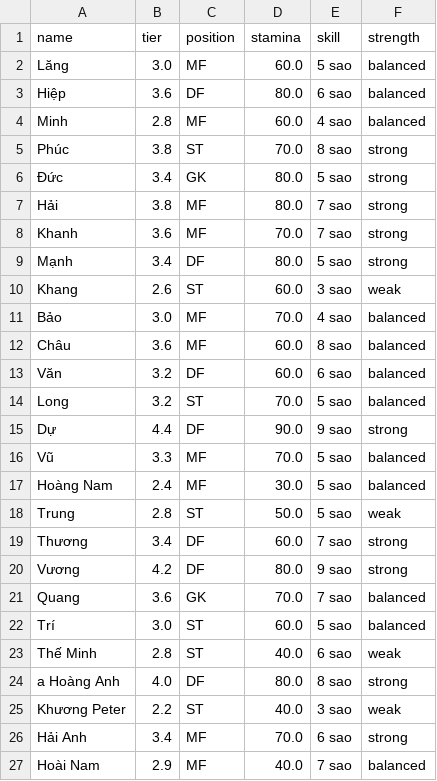
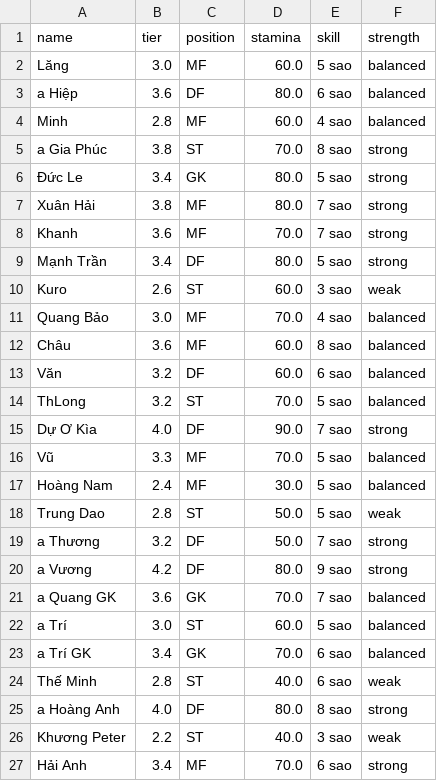
Before and after one commit to vela6696/Team_Random_Squad_Football_Match, a CSV file: run/players.csv, drawn as a sheet; only a part is shown; the shorter side is filled out with more unchanged rows; the diff covers the shown part only.

```diff
--- a/run/players.csv
+++ b/run/players.csv
@@ -2,22 +2,23 @@
 Lăng,3.0,MF,60.0,5 sao,balanced
-Hiệp,3.6,DF,80.0,6 sao,balanced
+a Hiệp,3.6,DF,80.0,6 sao,balanced
 Minh,2.8,MF,60.0,4 sao,balanced
-Phúc,3.8,ST,70.0,8 sao,strong
-Đức,3.4,GK,80.0,5 sao,strong
-Hải,3.8,MF,80.0,7 sao,strong
+a Gia Phúc,3.8,ST,70.0,8 sao,strong
+Đức Le,3.4,GK,80.0,5 sao,strong
+Xuân Hải,3.8,MF,80.0,7 sao,strong
 Khanh,3.6,MF,70.0,7 sao,strong
-Mạnh,3.4,DF,80.0,5 sao,strong
-Khang,2.6,ST,60.0,3 sao,weak
-Bảo,3.0,MF,70.0,4 sao,balanced
+Mạnh Trần,3.4,DF,80.0,5 sao,strong
+Kuro,2.6,ST,60.0,3 sao,weak
+Quang Bảo,3.0,MF,70.0,4 sao,balanced
 Châu,3.6,MF,60.0,8 sao,balanced
 Văn,3.2,DF,60.0,6 sao,balanced
-Long,3.2,ST,70.0,5 sao,balanced
-Dự,4.4,DF,90.0,9 sao,strong
+ThLong,3.2,ST,70.0,5 sao,balanced
+Dự Ơ Kìa,4.0,DF,90.0,7 sao,strong
 Vũ,3.3,MF,70.0,5 sao,balanced
 Hoàng Nam,2.4,MF,30.0,5 sao,balanced
-Trung,2.8,ST,50.0,5 sao,weak
-Thương,3.4,DF,60.0,7 sao,strong
-Vương,4.2,DF,80.0,9 sao,strong
-Quang,3.6,GK,70.0,7 sao,balanced
-Trí,3.0,ST,60.0,5 sao,balanced
+Trung Dao,2.8,ST,50.0,5 sao,weak
+a Thương,3.2,DF,50.0,7 sao,strong
+a Vương,4.2,DF,80.0,9 sao,strong
+a Quang GK,3.6,GK,70.0,7 sao,balanced
+a Trí,3.0,ST,60.0,5 sao,balanced
+a Trí GK,3.4,GK,70.0,6 sao,balanced
 Thế Minh,2.8,ST,40.0,6 sao,weak
```
Also changed, not shown: 4 added rows and 6 edited cells elsewhere in this file.
